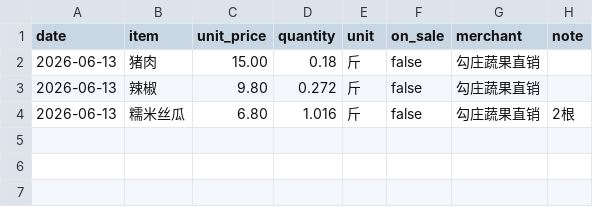
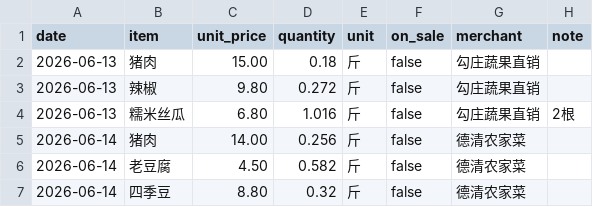
Before and after one commit to leooooy/grocery-tracker, a CSV file: data/prices.csv, drawn as a sheet.

Commit message:
data: 录入 2026-06-14 三条（德清农家菜）

```diff
--- a/data/prices.csv
+++ b/data/prices.csv
@@ -4 +4,4 @@ date,item,unit_price,quantity,unit,on_sale,merchant,note
 2026-06-13,糯米丝瓜,6.80,1.016,斤,false,勾庄蔬果直销,2根
+2026-06-14,猪肉,14.00,0.256,斤,false,德清农家菜,
+2026-06-14,老豆腐,4.50,0.582,斤,false,德清农家菜,
+2026-06-14,四季豆,8.80,0.32,斤,false,德清农家菜,
```
Also changed, not shown: 1 other file.
